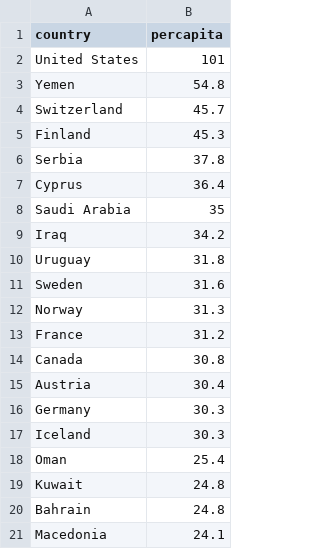
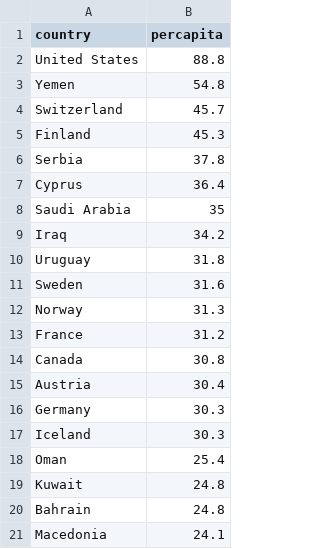
Before and after one commit to kylebradbury/firearms, a CSV file: data/firearmsbycountry.csv, drawn as a sheet.

```diff
--- a/data/firearmsbycountry.csv
+++ b/data/firearmsbycountry.csv
@@ -1,3 +1,3 @@
 country,percapita
-United States,101
+United States,88.8
 Yemen,54.8
```
Also changed, not shown: data/CompiledFirearmData20161113.csv, data/CompiledFirearmData20161113_complete.csv, 1 other file.
